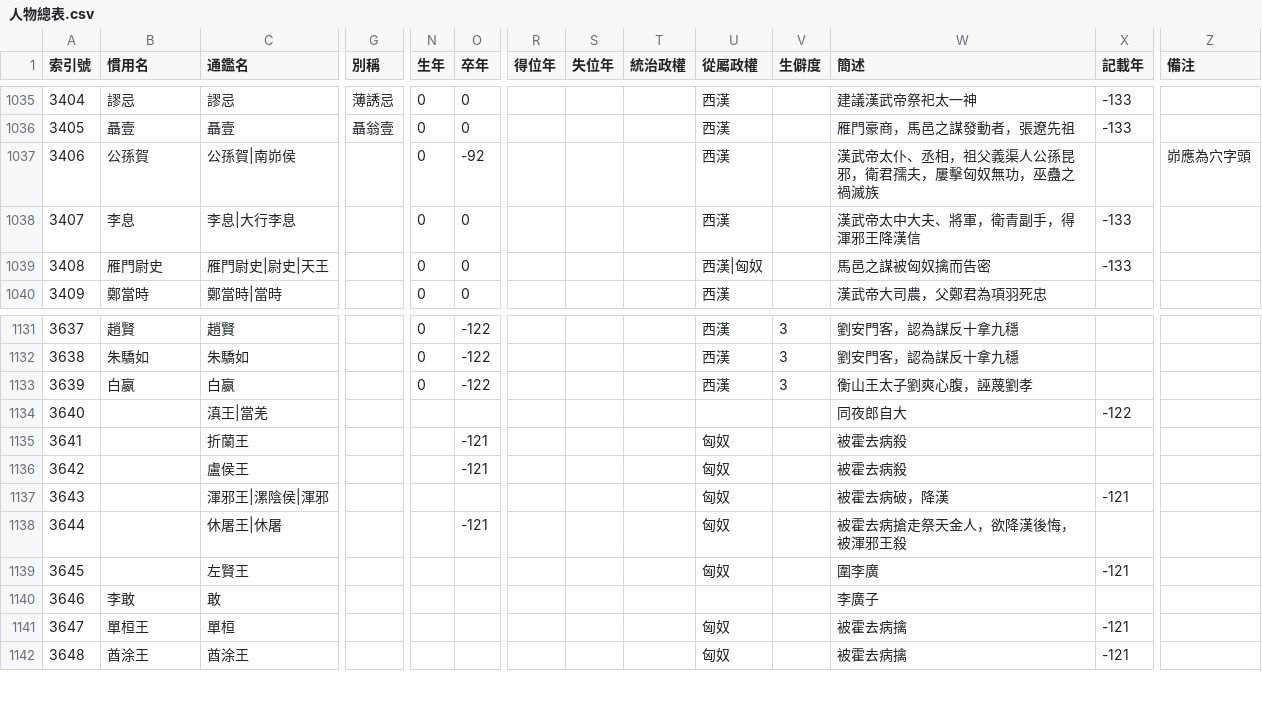
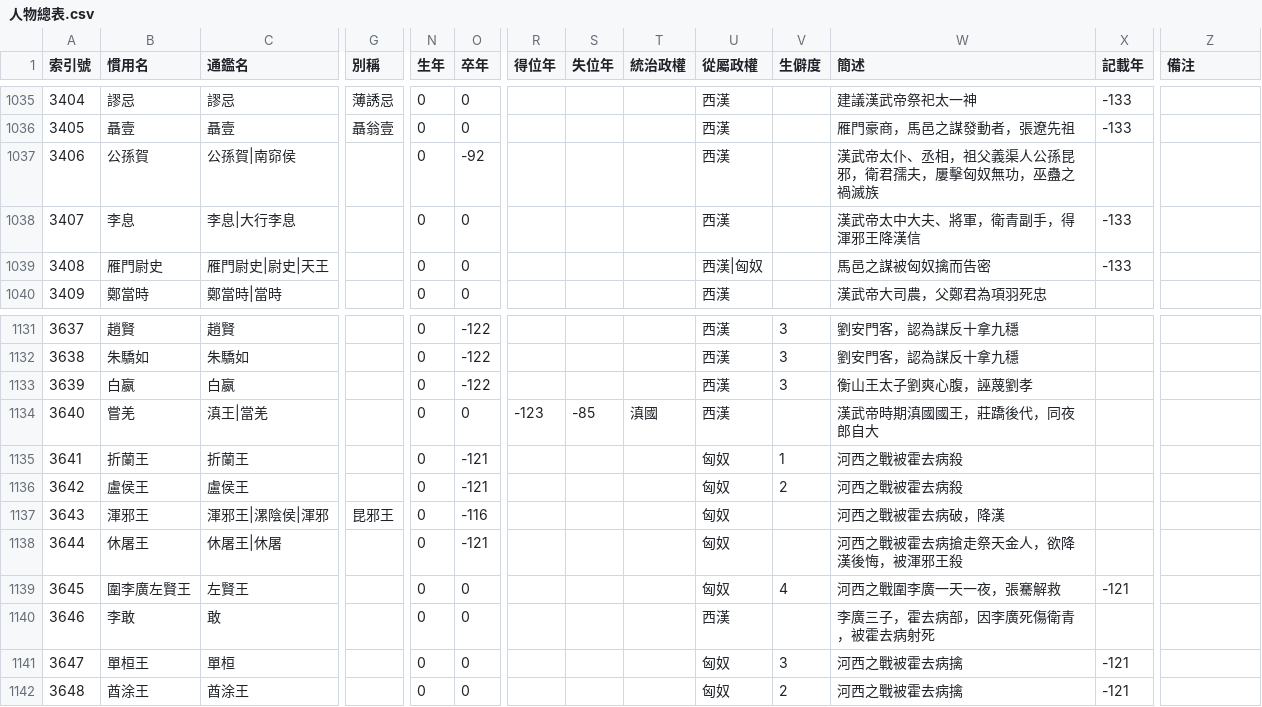
Before and after one commit to gamefang/zizhitongjian, a CSV file: 主要數據/人物總表.csv, drawn as a sheet; only a part is shown, gaps mark what is left out; the diff covers the shown part only; the diff names each change by its address in the sheet, - before the commit and + after, or states it on an @@ line.

```diff
--- a/主要數據/人物總表.csv
+++ b/主要數據/人物總表.csv
-C1037 (通鑑名): 公孫賀|南峁侯
+C1037 (通鑑名): 公孫賀|南窌侯
-Z1037 (備注): 峁應為穴字頭
+Z1037 (備注): (empty)
-B1134 (慣用名): (empty)
+B1134 (慣用名): 嘗羌
-N1134:N1142 (生年): (empty)
+N1134:N1142 (生年): 0
-O1134 (卒年): (empty)
+O1134 (卒年): 0
-R1134 (得位年): (empty)
+R1134 (得位年): -123
-S1134 (失位年): (empty)
+S1134 (失位年): -85
-T1134 (統治政權): (empty)
+T1134 (統治政權): 滇國
-U1134 (從屬政權): (empty)
+U1134 (從屬政權): 西漢
-W1134 (簡述): 同夜郎自大
+W1134 (簡述): 漢武帝時期滇國國王，莊蹻後代，同夜郎自大
-X1134 (記載年): -122
+X1134 (記載年): (empty)
-B1135 (慣用名): (empty)
+B1135 (慣用名): 折蘭王
-V1135 (生僻度): (empty)
+V1135 (生僻度): 1
-W1135:W1136 (簡述): 被霍去病殺
+W1135:W1136 (簡述): 河西之戰被霍去病殺
-B1136 (慣用名): (empty)
+B1136 (慣用名): 盧侯王
-V1136 (生僻度): (empty)
+V1136 (生僻度): 2
-B1137 (慣用名): (empty)
+B1137 (慣用名): 渾邪王
-G1137 (別稱): (empty)
+G1137 (別稱): 昆邪王
-O1137 (卒年): (empty)
+O1137 (卒年): -116
-W1137 (簡述): 被霍去病破，降漢
+W1137 (簡述): 河西之戰被霍去病破，降漢
-X1137 (記載年): -121
+X1137 (記載年): (empty)
-B1138 (慣用名): (empty)
+B1138 (慣用名): 休屠王
-W1138 (簡述): 被霍去病搶走祭天金人，欲降漢後悔，被渾邪王殺
+W1138 (簡述): 河西之戰被霍去病搶走祭天金人，欲降漢後悔，被渾邪王殺
-B1139 (慣用名): (empty)
+B1139 (慣用名): 圍李廣左賢王
-O1139:O1142 (卒年): (empty)
+O1139:O1142 (卒年): 0
-V1139 (生僻度): (empty)
+V1139 (生僻度): 4
-W1139 (簡述): 圍李廣
+W1139 (簡述): 河西之戰圍李廣一天一夜，張騫解救
-U1140 (從屬政權): (empty)
+U1140 (從屬政權): 西漢
-W1140 (簡述): 李廣子
+W1140 (簡述): 李廣三子，霍去病部，因李廣死傷衛青，被霍去病射死
-V1141 (生僻度): (empty)
+V1141 (生僻度): 3
-W1141:W1142 (簡述): 被霍去病擒
+W1141:W1142 (簡述): 河西之戰被霍去病擒
-V1142 (生僻度): (empty)
+V1142 (生僻度): 2
```
Also changed, not shown: 75 edited cells elsewhere in this file, 3 other files.
